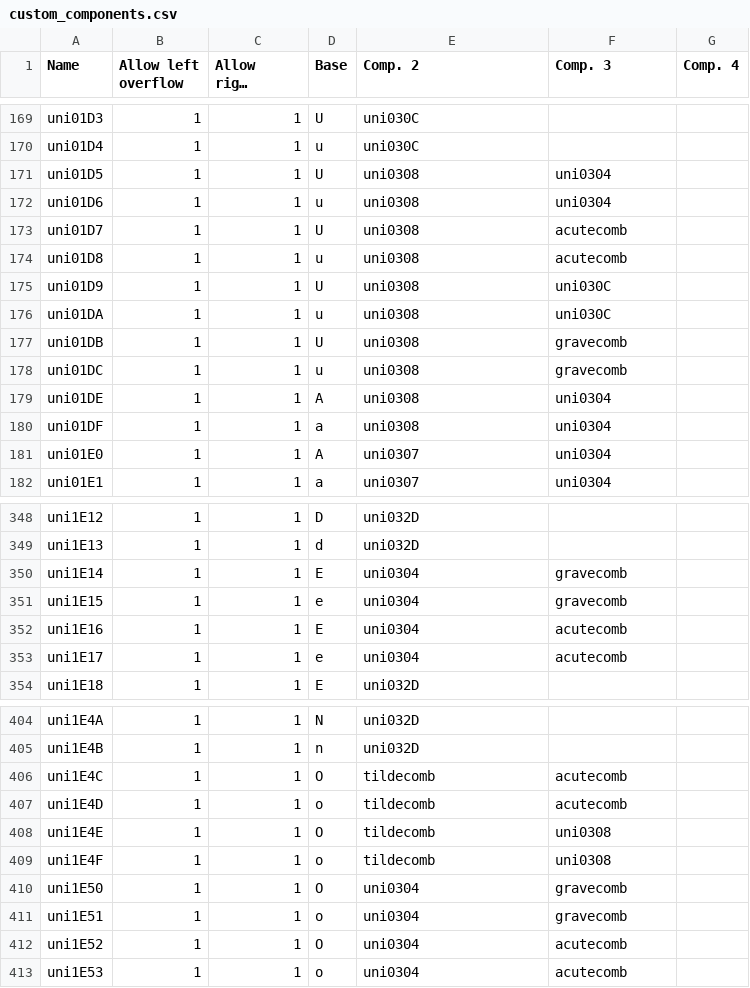
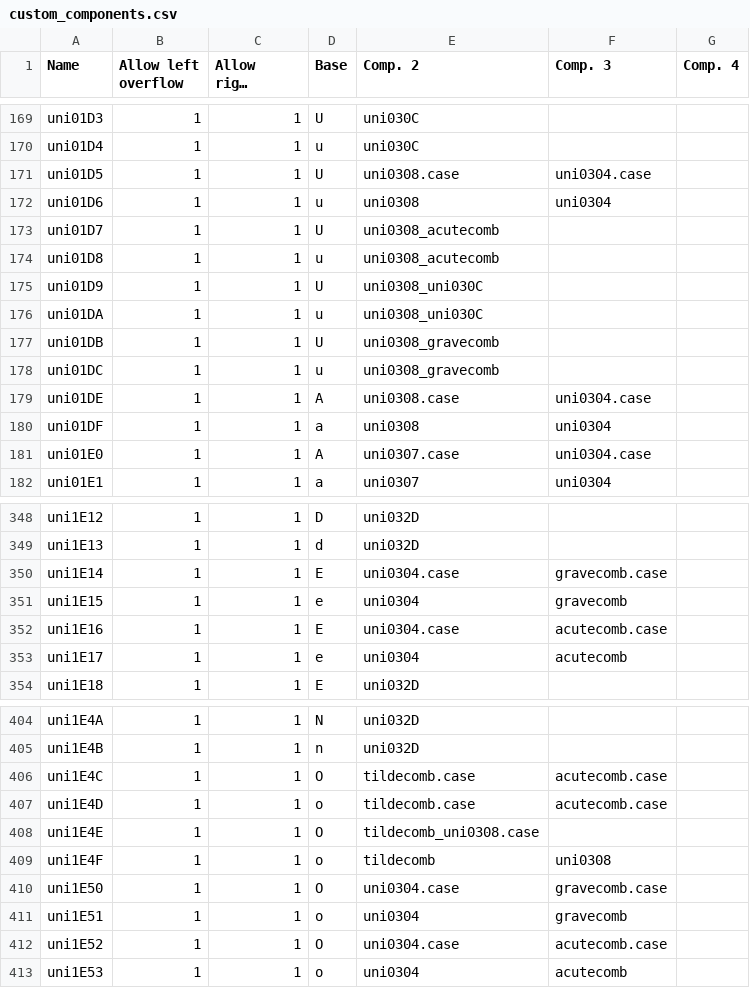
Before and after one commit to Corne2Plum3/Giphurs, a CSV file: sources/custom_components.csv, drawn as a sheet; only a part is shown, gaps mark what is left out; long unchanged cells end in …; the diff covers the shown part only.

Commit message:
Update custom_components with the new .case accents and more

```diff
--- a/sources/custom_components.csv
+++ b/sources/custom_components.csv
@@ -170,13 +170,13 @@ uni01D3;1;1;U;uni030C;;
 uni01D4;1;1;u;uni030C;;
-uni01D5;1;1;U;uni0308;uni0304;
+uni01D5;1;1;U;uni0308.case;uni0304.case;
 uni01D6;1;1;u;uni0308;uni0304;
-uni01D7;1;1;U;uni0308;acutecomb;
-uni01D8;1;1;u;uni0308;acutecomb;
-uni01D9;1;1;U;uni0308;uni030C;
-uni01DA;1;1;u;uni0308;uni030C;
-uni01DB;1;1;U;uni0308;gravecomb;
-uni01DC;1;1;u;uni0308;gravecomb;
-uni01DE;1;1;A;uni0308;uni0304;
+uni01D7;1;1;U;uni0308_acutecomb;;
+uni01D8;1;1;u;uni0308_acutecomb;;
+uni01D9;1;1;U;uni0308_uni030C;;
+uni01DA;1;1;u;uni0308_uni030C;;
+uni01DB;1;1;U;uni0308_gravecomb;;
+uni01DC;1;1;u;uni0308_gravecomb;;
+uni01DE;1;1;A;uni0308.case;uni0304.case;
 uni01DF;1;1;a;uni0308;uni0304;
-uni01E0;1;1;A;uni0307;uni0304;
+uni01E0;1;1;A;uni0307.case;uni0304.case;
 uni01E1;1;1;a;uni0307;uni0304;
@@ -349,5 +349,5 @@ uni1E12;1;1;D;uni032D;;
 uni1E13;1;1;d;uni032D;;
-uni1E14;1;1;E;uni0304;gravecomb;
+uni1E14;1;1;E;uni0304.case;gravecomb.case;
 uni1E15;1;1;e;uni0304;gravecomb;
-uni1E16;1;1;E;uni0304;acutecomb;
+uni1E16;1;1;E;uni0304.case;acutecomb.case;
 uni1E17;1;1;e;uni0304;acutecomb;
@@ -405,9 +405,9 @@ uni1E4A;1;1;N;uni032D;;
 uni1E4B;1;1;n;uni032D;;
-uni1E4C;1;1;O;tildecomb;acutecomb;
-uni1E4D;1;1;o;tildecomb;acutecomb;
-uni1E4E;1;1;O;tildecomb;uni0308;
+uni1E4C;1;1;O;tildecomb.case;acutecomb.case;
+uni1E4D;1;1;o;tildecomb.case;acutecomb.case;
+uni1E4E;1;1;O;tildecomb_uni0308.case;;
 uni1E4F;1;1;o;tildecomb;uni0308;
-uni1E50;1;1;O;uni0304;gravecomb;
+uni1E50;1;1;O;uni0304.case;gravecomb.case;
 uni1E51;1;1;o;uni0304;gravecomb;
-uni1E52;1;1;O;uni0304;acutecomb;
+uni1E52;1;1;O;uni0304.case;acutecomb.case;
 uni1E53;1;1;o;uni0304;acutecomb;
```
Also changed, not shown: 22 edited cells elsewhere in this file.
